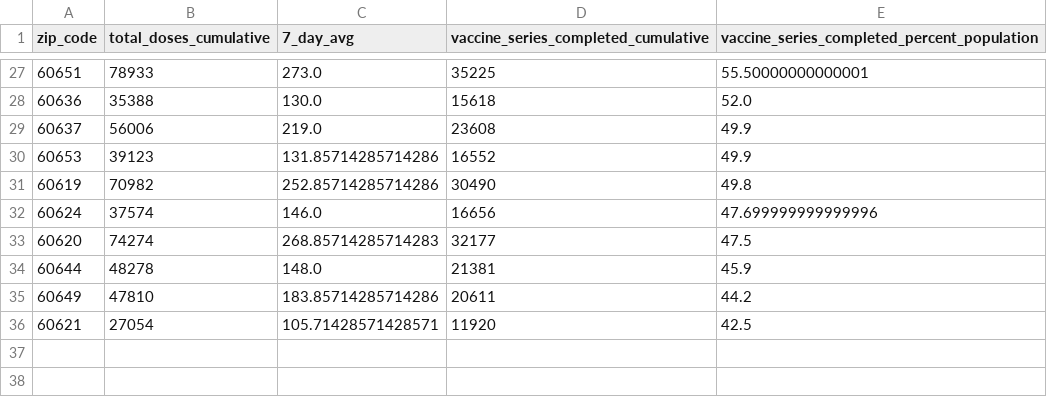
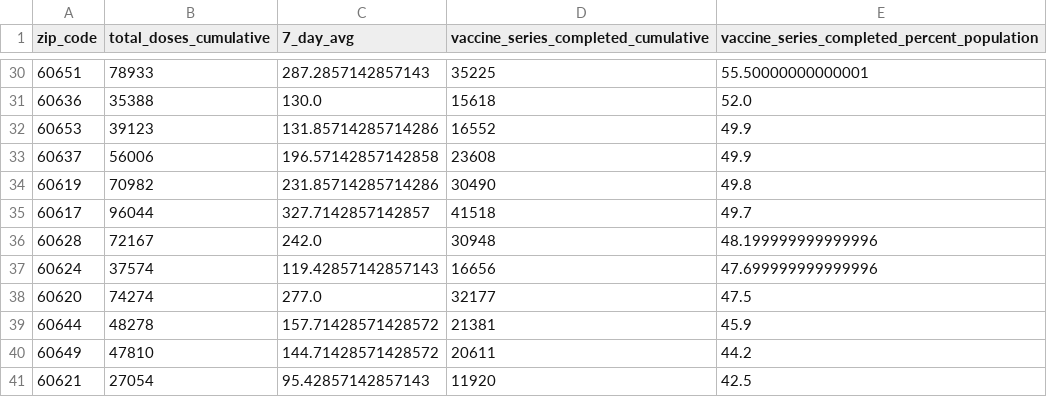
Before and after one commit to cbschicago/IL-COVID-19-vaccine-data, a CSV file: output/chicago_covid_vaccine_data_total_doses_zip_code_current.csv, drawn as a sheet; only a part is shown, gaps mark what is left out; removed rows and columns are numbered as before the commit, all else as after; the diff covers the shown part only; the diff names each change by its address in the sheet, - before the commit and + after, or states it on an @@ line.

```diff
--- a/output/chicago_covid_vaccine_data_total_doses_zip_code_current.csv
+++ b/output/chicago_covid_vaccine_data_total_doses_zip_code_current.csv
-C30 (7_day_avg): 273.0
+C30 (7_day_avg): 287.2857142857143
-row 29: 60637 | 56006 | 219.0 | 23608 | 49.9
+row 33: 60637 | 56006 | 196.57142857142858 | 23608 | 49.9
-C34 (7_day_avg): 252.85714285714286
+C34 (7_day_avg): 231.85714285714286
+row 35: 60617 | 96044 | 327.7142857142857 | 41518 | 49.7
+row 36: 60628 | 72167 | 242.0 | 30948 | 48.199999999999996
-C37 (7_day_avg): 146.0
+C37 (7_day_avg): 119.42857142857143
-C38 (7_day_avg): 268.85714285714283
+C38 (7_day_avg): 277.0
-C39 (7_day_avg): 148.0
+C39 (7_day_avg): 157.71428571428572
-C40 (7_day_avg): 183.85714285714286
+C40 (7_day_avg): 144.71428571428572
-C41 (7_day_avg): 105.71428571428571
+C41 (7_day_avg): 95.42857142857143
```
Also changed, not shown: 7 added rows, 4 removed rows and 21 edited cells elsewhere in this file, output/idph_fully_vaccinated_age_group_cumulative_daily.csv, output/idph_fully_vaccinated_total_cumulative_daily.csv, 17 other files.
